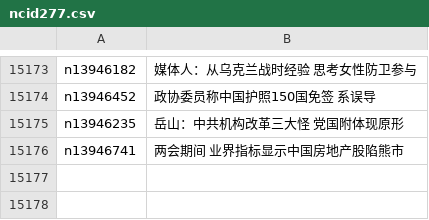
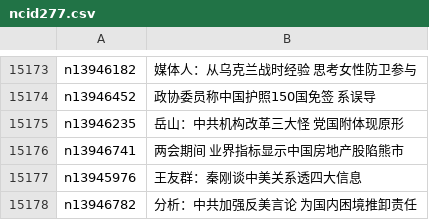
Before and after one commit to epic-marker/epoch-news, a CSV file: indexes/ncid277.csv, drawn as a sheet; only a part is shown, gaps mark what is left out; the diff names each change by its address in the sheet, - before the commit and + after, or states it on an @@ line.

```diff
--- a/indexes/ncid277.csv
+++ b/indexes/ncid277.csv
+row 15177: n13945976 | 王友群：秦刚谈中美关系透四大信息
+row 15178: n13946782 | 分析：中共加强反美言论 为国内困境推卸责任
```
Also changed, not shown: indexes/ncid1078159.csv, indexes/ncid278.csv, 39 other files.
